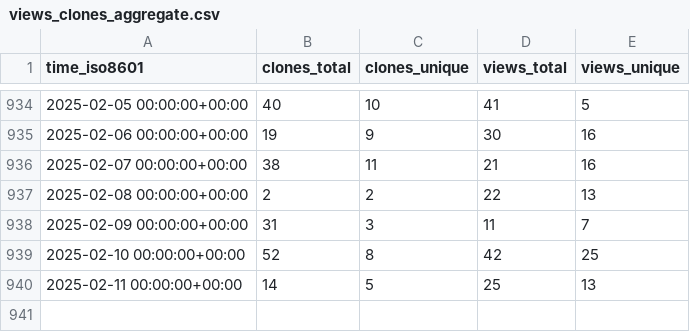
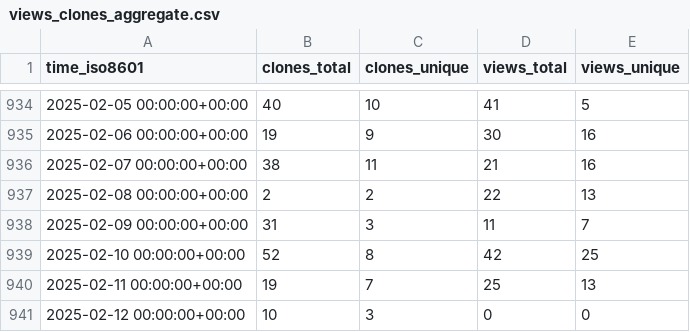
Before and after one commit to instill-ai/instill-core-stats, a CSV file: instill-ai/instill-core/ghrs-data/views_clones_aggregate.csv, drawn as a sheet; only a part is shown, gaps mark what is left out.

```diff
--- a/instill-ai/instill-core/ghrs-data/views_clones_aggregate.csv
+++ b/instill-ai/instill-core/ghrs-data/views_clones_aggregate.csv
@@ -939,2 +939,3 @@ time_iso8601,clones_total,clones_unique,views_total,views_unique
 2025-02-10 00:00:00+00:00,52,8,42,25
-2025-02-11 00:00:00+00:00,14,5,25,13
+2025-02-11 00:00:00+00:00,19,7,25,13
+2025-02-12 00:00:00+00:00,10,3,0,0
```
Also changed, not shown: 1 other file.
